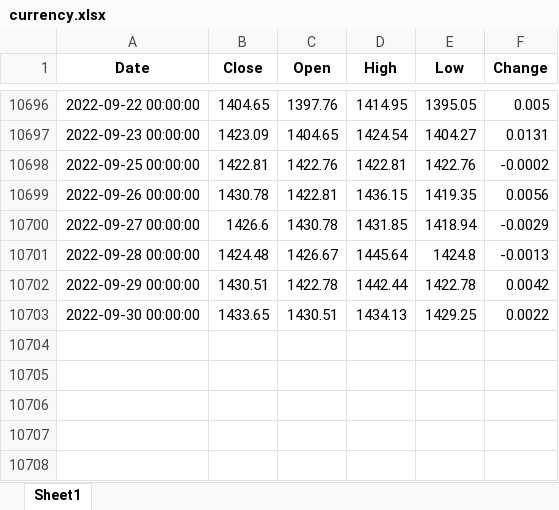
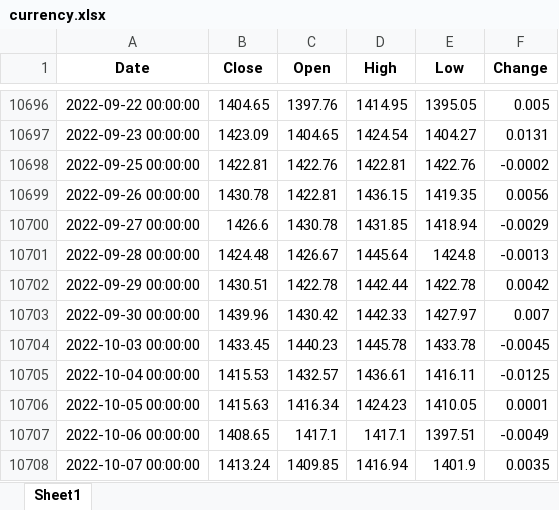
Before and after one commit to yjchoi-95/portfolio, an Excel workbook: ipynb/datasets/currency.xlsx, sheet Sheet1, drawn as a sheet; only a part is shown, gaps mark what is left out; values as stored, in another font and other column widths than the file's, no borders; the diff names each change by its address in the sheet, - before the commit and + after, or states it on an @@ line.

```diff
--- a/ipynb/datasets/currency.xlsx (sheet Sheet1)
+++ b/ipynb/datasets/currency.xlsx (sheet Sheet1)
-B10703 (Close): 1433.65
+B10703 (Close): 1439.96
-C10703 (Open): 1430.51
+C10703 (Open): 1430.42
-D10703 (High): 1434.13
+D10703 (High): 1442.33
-E10703 (Low): 1429.25
+E10703 (Low): 1427.97
-F10703 (Change): 0.0022
+F10703 (Change): 0.007
+row 10704: 2022-10-03 00:00:00 | 1433.45 | 1440.23 | 1445.78 | 1433.78 | -0.0045
+row 10705: 2022-10-04 00:00:00 | 1415.53 | 1432.57 | 1436.61 | 1416.11 | -0.0125
+row 10706: 2022-10-05 00:00:00 | 1415.63 | 1416.34 | 1424.23 | 1410.05 | 0.0001
+row 10707: 2022-10-06 00:00:00 | 1408.65 | 1417.1 | 1417.1 | 1397.51 | -0.0049
+row 10708: 2022-10-07 00:00:00 | 1413.24 | 1409.85 | 1416.94 | 1401.9 | 0.0035
```
Also changed, not shown: 6 other files.
